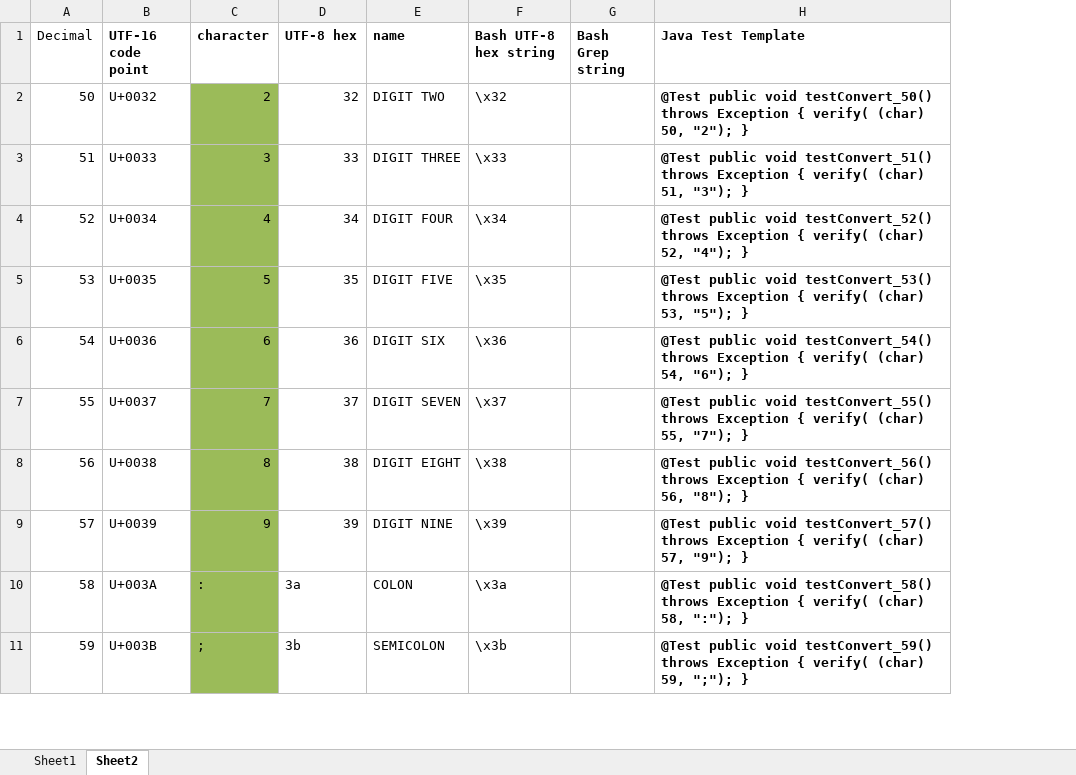
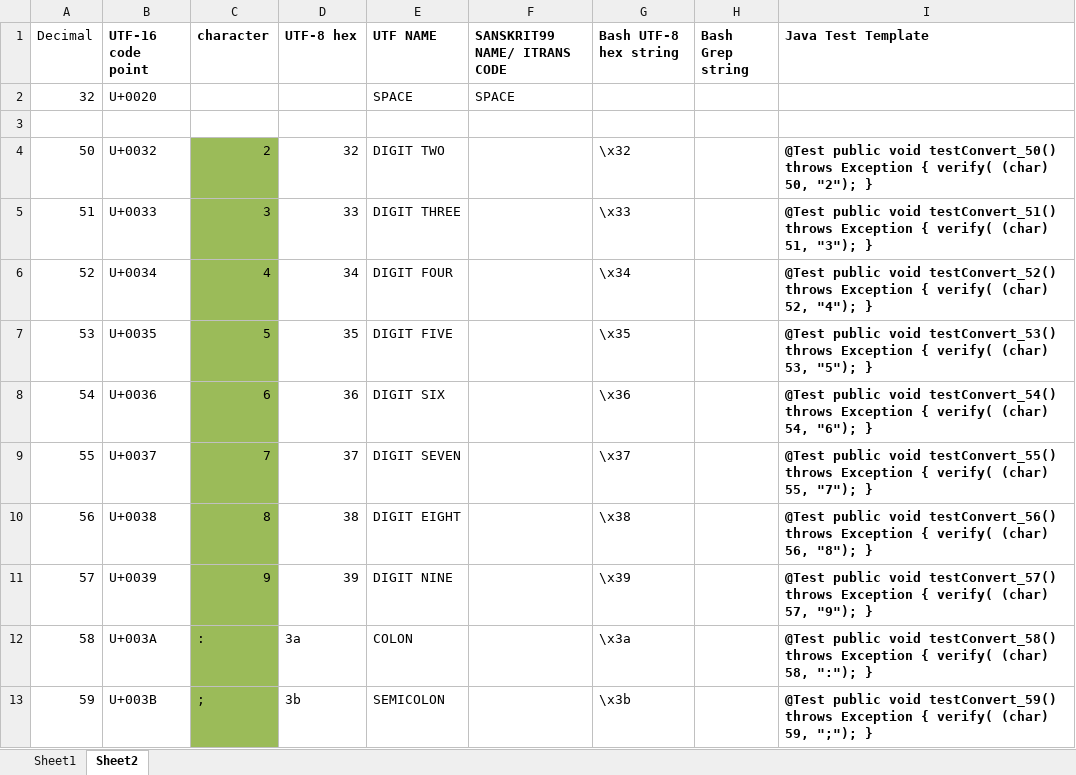
Before and after one commit to NaanProphet/itranslator99-to-unicode-epub-converter, an Excel workbook: conversion.xlsx, sheet Sheet2, drawn as a sheet; only a part is shown; values as stored, in another font and other column widths than the file's, no borders; addresses are those after the commit; the diff names each change by its address in the sheet, - before the commit and + after, or states it on an @@ line.

```diff
--- a/conversion.xlsx (sheet Sheet2)
+++ b/conversion.xlsx (sheet Sheet2)
+column F (SANSKRIT99 NAME/ ITRANS CODE), empty
-E1: name
+E1: UTF NAME
+row 2: 32 | U+0020 |  |  | SPACE | SPACE
+row 3: (empty)
```
Also changed, not shown: formulas that keep their value, 1 other file.
